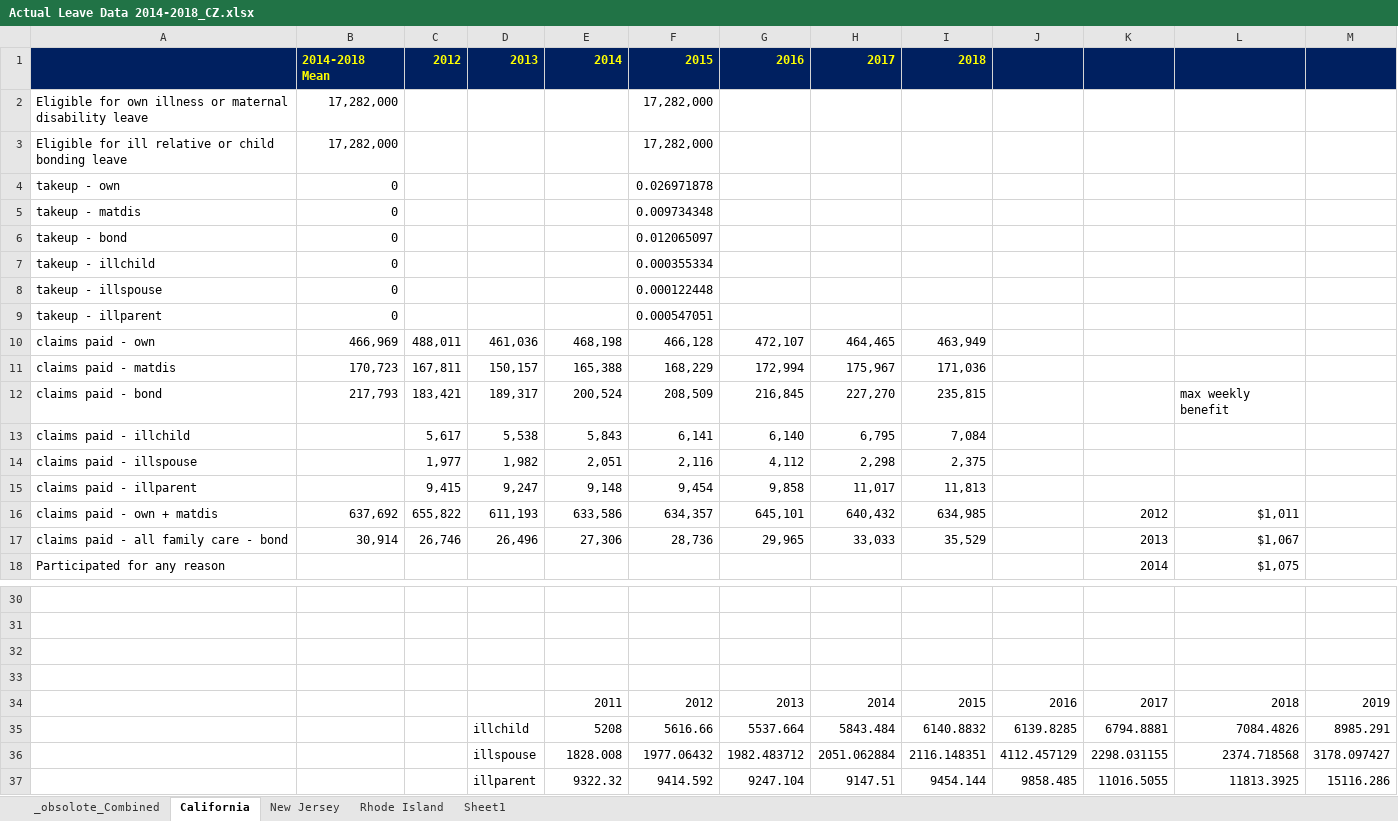
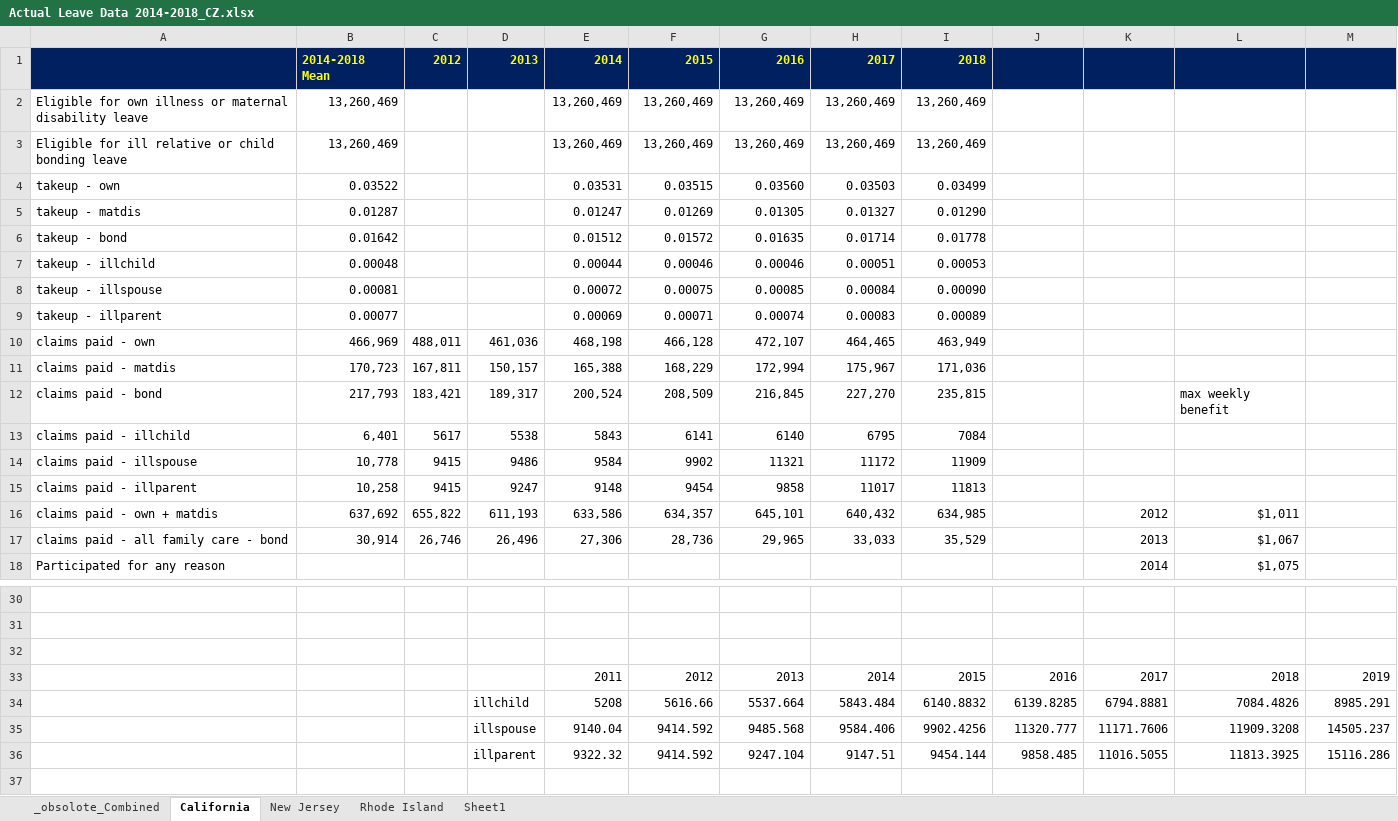
Before and after one commit to m-trinh/microsim, an Excel workbook: state_program_statistics/Actual Leave Data 2014-2018_CZ.xlsx, sheet California, drawn as a sheet; only a part is shown, gaps mark what is left out; values as stored, in another font and other column widths than the file's, no borders; removed rows and columns are numbered as before the commit, all else as after; the diff names each change by its address in the sheet, - before the commit and + after, or states it on an @@ line.

Commit message:
fixed CA prog stats on illspouse, updated CA takeups

```diff
--- a/state_program_statistics/Actual Leave Data 2014-2018_CZ.xlsx (sheet California)
+++ b/state_program_statistics/Actual Leave Data 2014-2018_CZ.xlsx (sheet California)
-row 2: Eligible for own illness or maternal disability leave | 17,282,000 |  |  |  | 17,282,000
-row 3: Eligible for ill relative or child bonding leave | 17,282,000 |  |  |  | 17,282,000
-row 4: takeup - own | 0 |  |  |  | 0.026971878
-row 5: takeup - matdis | 0 |  |  |  | 0.009734348
-row 6: takeup - bond | 0 |  |  |  | 0.012065097
-row 7: takeup - illchild | 0 |  |  |  | 0.000355334
-row 8: takeup - illspouse | 0 |  |  |  | 0.000122448
-row 9: takeup - illparent | 0 |  |  |  | 0.000547051
+row 2: Eligible for own illness or maternal disability leave | 13,260,469 |  |  | 13,260,469 | 13,260,469 | 13,260,469 | 13,260,469 | 13,260,469
+row 3: Eligible for ill relative or child bonding leave | 13,260,469 |  |  | 13,260,469 | 13,260,469 | 13,260,469 | 13,260,469 | 13,260,469
+row 4: takeup - own | 0.03522 |  |  | 0.03531 | 0.03515 | 0.03560 | 0.03503 | 0.03499
+row 5: takeup - matdis | 0.01287 |  |  | 0.01247 | 0.01269 | 0.01305 | 0.01327 | 0.01290
+row 6: takeup - bond | 0.01642 |  |  | 0.01512 | 0.01572 | 0.01635 | 0.01714 | 0.01778
+row 7: takeup - illchild | 0.00048 |  |  | 0.00044 | 0.00046 | 0.00046 | 0.00051 | 0.00053
+row 8: takeup - illspouse | 0.00081 |  |  | 0.00072 | 0.00075 | 0.00085 | 0.00084 | 0.00090
+row 9: takeup - illparent | 0.00077 |  |  | 0.00069 | 0.00071 | 0.00074 | 0.00083 | 0.00089
-row 13: claims paid - illchild |  | 5,617 | 5,538 | 5,843 | 6,141 | 6,140 | 6,795 | 7,084
-row 14: claims paid - illspouse |  | 1,977 | 1,982 | 2,051 | 2,116 | 4,112 | 2,298 | 2,375
-row 15: claims paid - illparent |  | 9,415 | 9,247 | 9,148 | 9,454 | 9,858 | 11,017 | 11,813
+row 13: claims paid - illchild | 6,401 | 5617 | 5538 | 5843 | 6141 | 6140 | 6795 | 7084
+row 14: claims paid - illspouse | 10,778 | 9415 | 9486 | 9584 | 9902 | 11321 | 11172 | 11909
+row 15: claims paid - illparent | 10,258 | 9415 | 9247 | 9148 | 9454 | 9858 | 11017 | 11813
-row 33: (empty)
-row 36:  |  |  | illspouse | 1828.008 | 1977.06432 | 1982.483712 | 2051.062884 | 2116.148351 | 4112.457129 | 2298.031155 | 2374.718568 | 3178.097427
+row 35:  |  |  | illspouse | 9140.04 | 9414.592 | 9485.568 | 9584.406 | 9902.4256 | 11320.777 | 11171.7606 | 11909.3208 | 14505.237
```
Also changed, not shown: sheet Sheet1, 2 other files.
